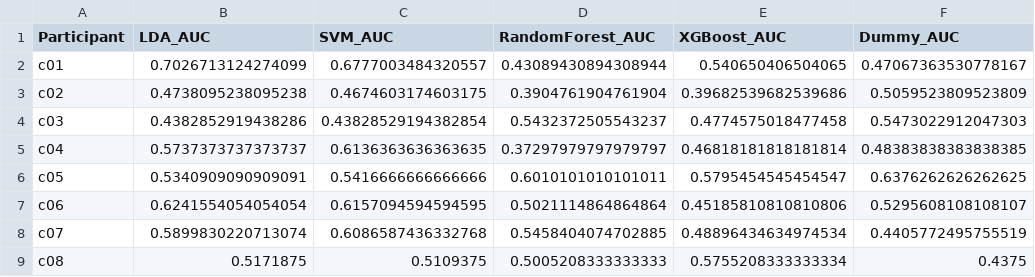
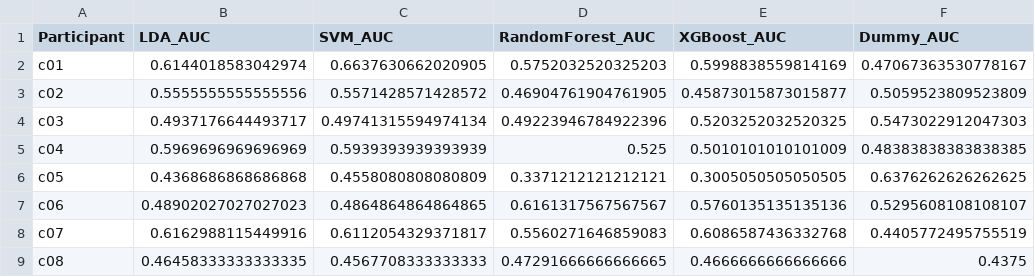
Before and after one commit to adarshanil877/eeg-dissertation, a CSV file: model_auc_results.csv, drawn as a sheet; only a part is shown; the diff covers the shown part only.

```diff
--- a/model_auc_results.csv
+++ b/model_auc_results.csv
@@ -1,9 +1,9 @@
 Participant,LDA_AUC,SVM_AUC,RandomForest_AUC,XGBoost_AUC,Dummy_AUC
-c01,0.7026713124274099,0.6777003484320557,0.43089430894308944,0.540650406504065,0.47067363530778167
-c02,0.4738095238095238,0.4674603174603175,0.3904761904761904,0.39682539682539686,0.5059523809523809
-c03,0.4382852919438286,0.43828529194382854,0.5432372505543237,0.4774575018477458,0.5473022912047303
-c04,0.5737373737373737,0.6136363636363635,0.37297979797979797,0.46818181818181814,0.48383838383838385
-c05,0.5340909090909091,0.5416666666666666,0.6010101010101011,0.5795454545454547,0.6376262626262625
-c06,0.6241554054054054,0.6157094594594595,0.5021114864864864,0.45185810810810806,0.5295608108108107
-c07,0.5899830220713074,0.6086587436332768,0.5458404074702885,0.48896434634974534,0.4405772495755519
-c08,0.5171875,0.5109375,0.5005208333333333,0.5755208333333334,0.4375
+c01,0.6144018583042974,0.6637630662020905,0.5752032520325203,0.5998838559814169,0.47067363530778167
+c02,0.5555555555555556,0.5571428571428572,0.46904761904761905,0.45873015873015877,0.5059523809523809
+c03,0.4937176644493717,0.49741315594974134,0.49223946784922396,0.5203252032520325,0.5473022912047303
+c04,0.5969696969696969,0.5939393939393939,0.525,0.5010101010101009,0.48383838383838385
+c05,0.4368686868686868,0.4558080808080809,0.3371212121212121,0.3005050505050505,0.6376262626262625
+c06,0.48902027027027023,0.4864864864864865,0.6161317567567567,0.5760135135135136,0.5295608108108107
+c07,0.6162988115449916,0.6112054329371817,0.5560271646859083,0.6086587436332768,0.4405772495755519
+c08,0.46458333333333335,0.4567708333333333,0.47291666666666665,0.4666666666666666,0.4375
```
Also changed, not shown: 16 edited cells elsewhere in this file, 2 other files.
